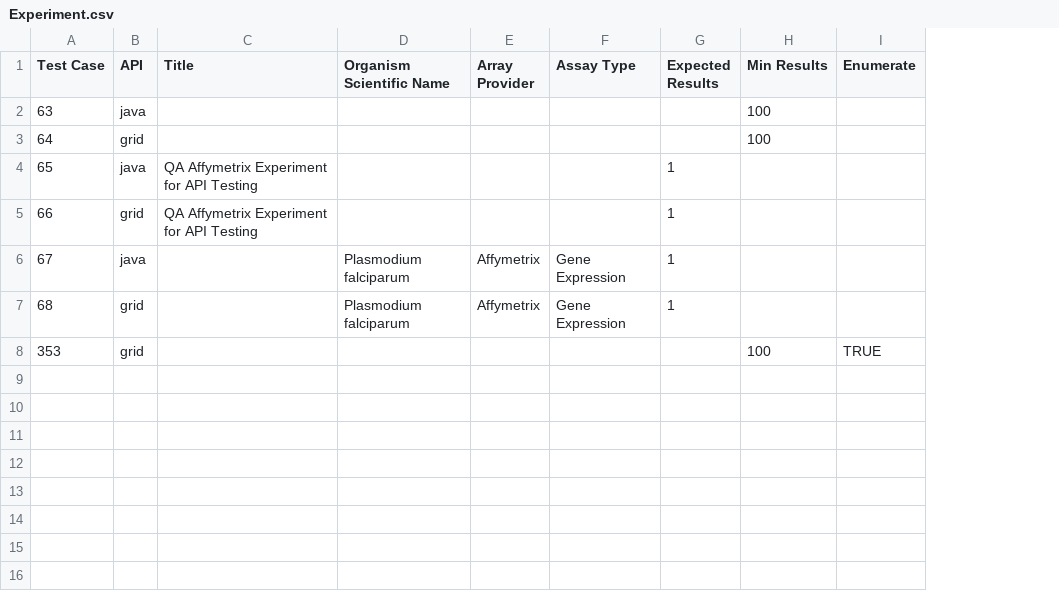
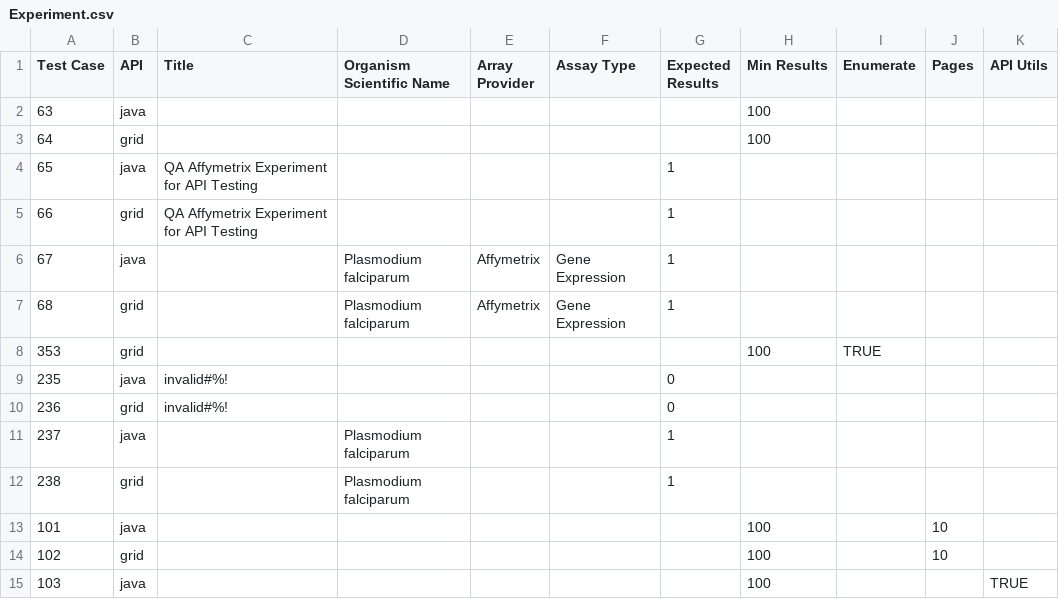
Before and after one commit to NCIP/caarray, a CSV file: qa/software/API_Test_Suite/config/Experiment.csv, drawn as a sheet; the diff names each change by its address in the sheet, - before the commit and + after, or states it on an @@ line.

```diff
--- a/qa/software/API_Test_Suite/config/Experiment.csv
+++ b/qa/software/API_Test_Suite/config/Experiment.csv
+column J (Pages), empty
+column K (API Utils), empty
+row 9: 235 | java | invalid#%! |  |  |  | 0
+row 10: 236 | grid | invalid#%! |  |  |  | 0
+row 11: 237 | java |  | Plasmodium falciparum |  |  | 1
+row 12: 238 | grid |  | Plasmodium falciparum |  |  | 1
+row 13: 101 | java |  |  |  |  |  | 100 |  | 10
+row 14: 102 | grid |  |  |  |  |  | 100 |  | 10
+row 15: 103 | java |  |  |  |  |  | 100 |  |  | TRUE
```
Also changed, not shown: qa/software/API_Test_Suite/config/Biomaterial.csv, qa/software/API_Test_Suite/config/File.csv, 31 other files.
